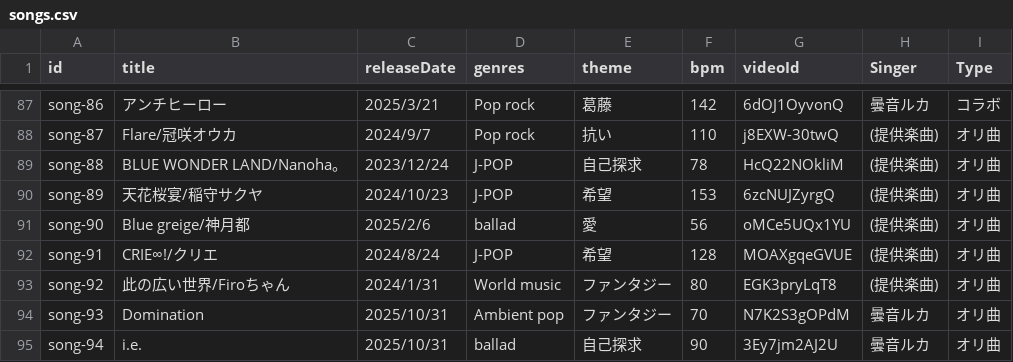
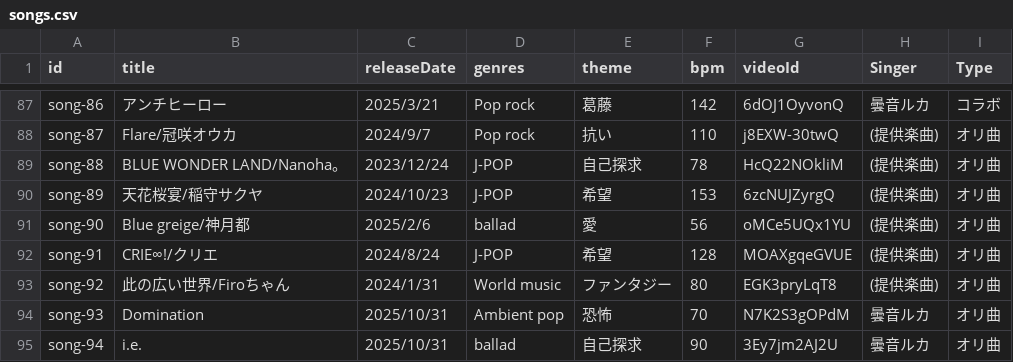
Before and after one commit to dueyZ/ruka-anne-music-list, a CSV file: public/songs.csv, drawn as a sheet; only a part is shown, gaps mark what is left out.

Commit message:
add songs

```diff
--- a/public/songs.csv
+++ b/public/songs.csv
@@ -93,3 +93,3 @@ song-91,CRIE∞!/クリエ,2024/8/24,J-POP,希望,128,MOAXgqeGVUE,(提供楽曲)
 song-92,此の広い世界/Firoちゃん,2024/1/31,World music,ファンタジー,80,EGK3pryLqT8,(提供楽曲),オリ曲
-song-93,Domination,2025/10/31,Ambient pop,ファンタジー,70,N7K2S3gOPdM,曇音ルカ,オリ曲
+song-93,Domination,2025/10/31,Ambient pop,恐怖,70,N7K2S3gOPdM,曇音ルカ,オリ曲
 song-94,i.e.,2025/10/31,ballad,自己探求,90,3Ey7jm2AJ2U,曇音ルカ,オリ曲
```
